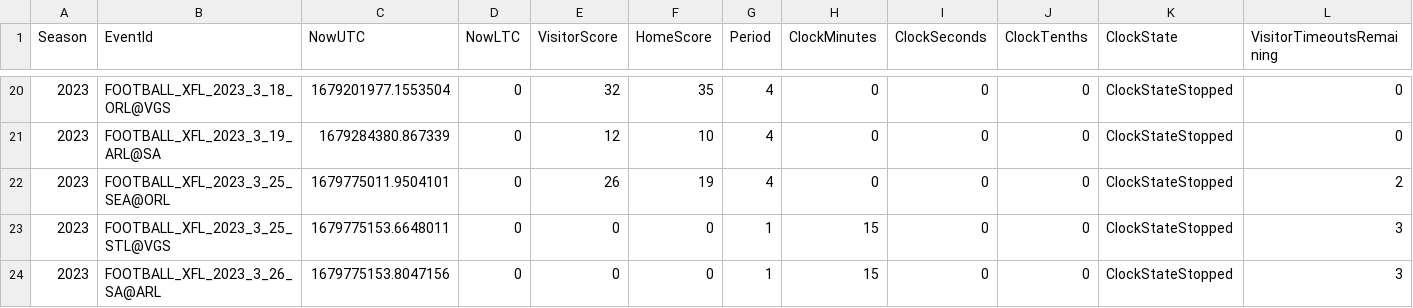
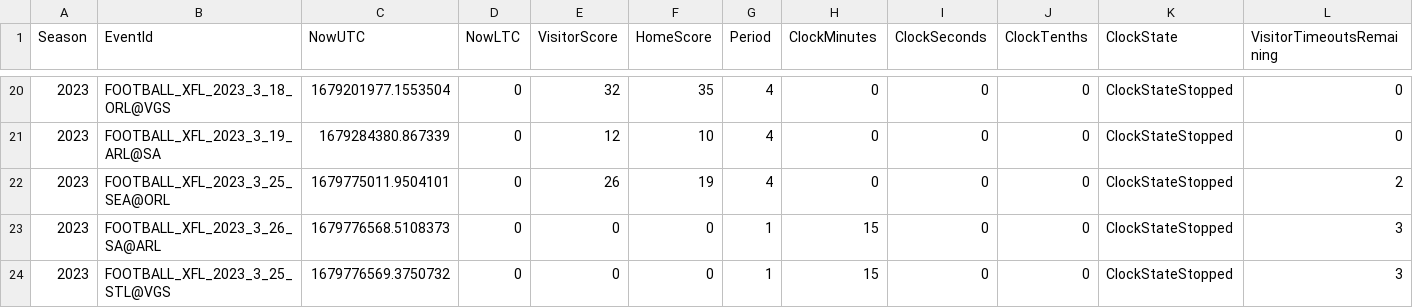
Before and after one commit to armstjc/xfl-2023-data-repository, a CSV file: schedule/2023_xfl_schedule.csv, drawn as a sheet; only a part is shown, gaps mark what is left out; removed rows and columns are numbered as before the commit, all else as after; rows hold the shown columns only; the diff names each change by its address in the sheet, - before the commit and + after, or states it on an @@ line.

```diff
--- a/schedule/2023_xfl_schedule.csv
+++ b/schedule/2023_xfl_schedule.csv
-row 23: 2023 | FOOTBALL_XFL_2023_3_25_STL@VGS | 1679775153.6648011 | 0 | 0 | 0 | 1 | 15 | 0 | 0 | ClockStateStopped | 3
-C23 (NowUTC): 1679775153.8047156
+C23 (NowUTC): 1679776568.5108373
+row 24: 2023 | FOOTBALL_XFL_2023_3_25_STL@VGS | 1679776569.3750732 | 0 | 0 | 0 | 1 | 15 | 0 | 0 | ClockStateStopped | 3
```
Also changed, not shown: schedule/csv/2023_xfl_schedule.csv, 4 other files.
